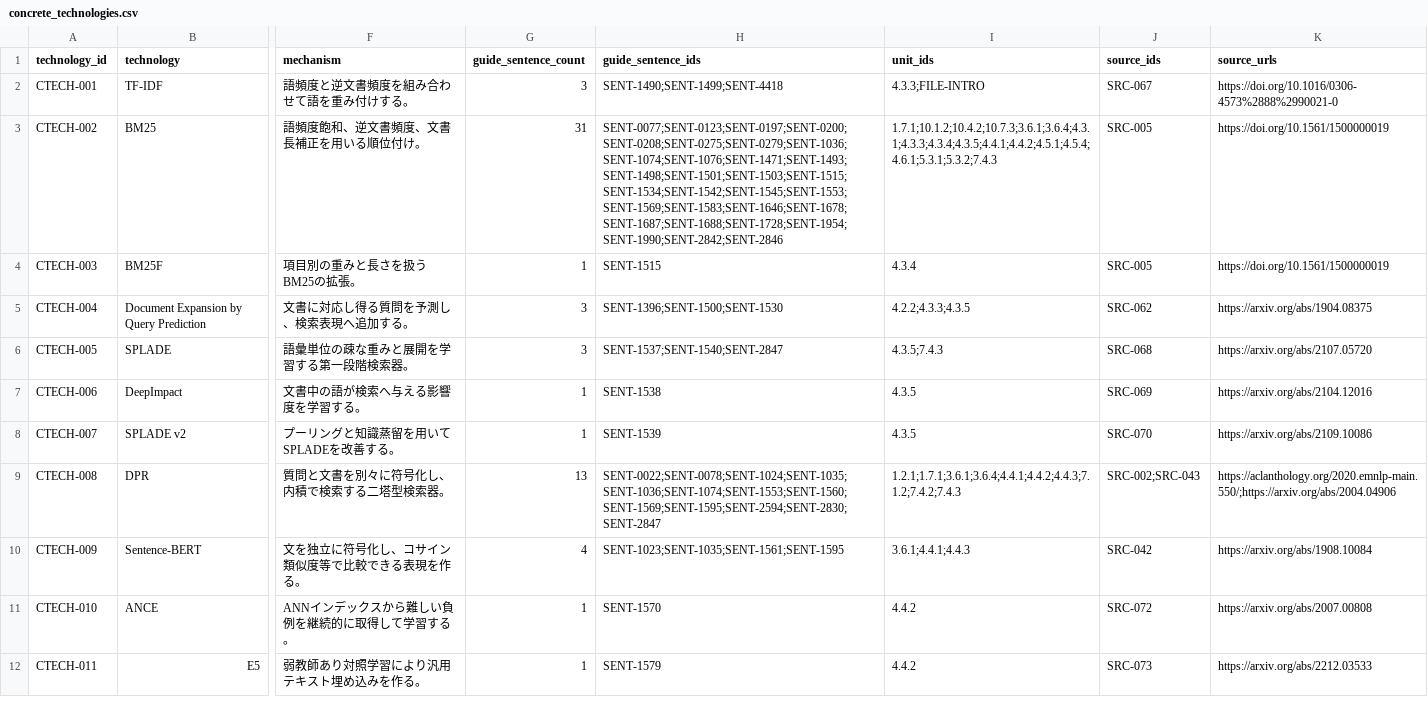
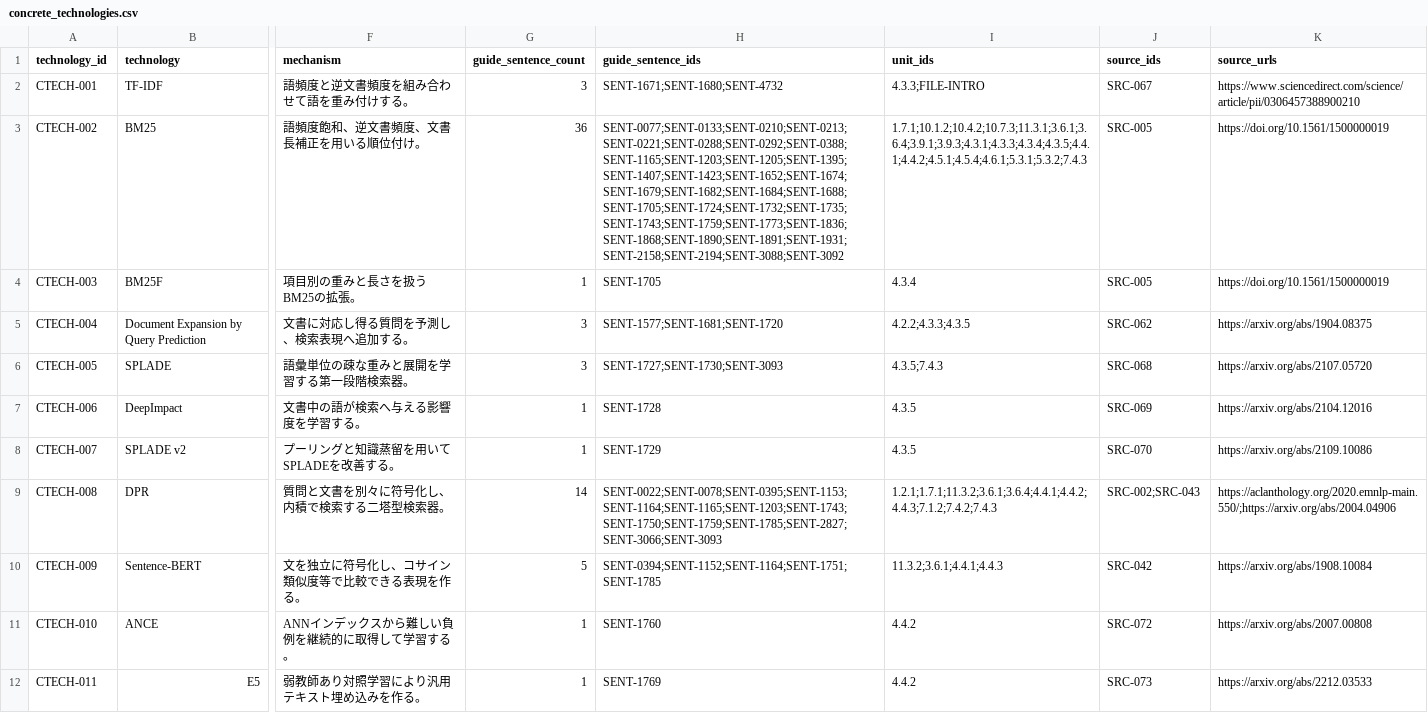
Before and after one commit to tsuji-tomonori/rag-guide, a CSV file: formal/review-data/concrete_technologies.csv, drawn as a sheet; only a part is shown, gaps mark what is left out; the diff covers the shown part only; the diff names each change by its address in the sheet, - before the commit and + after, or states it on an @@ line.

```diff
--- a/formal/review-data/concrete_technologies.csv
+++ b/formal/review-data/concrete_technologies.csv
-H2 (guide_sentence_ids): SENT-1490;SENT-1499;SENT-4418
+H2 (guide_sentence_ids): SENT-1671;SENT-1680;SENT-4732
-K2 (source_urls): https://doi.org/10.1016/0306-4573%2888%2990021-0
+K2 (source_urls): https://www.sciencedirect.com/science/article/pii/0306457388900210
-G3 (guide_sentence_count): 31
+G3 (guide_sentence_count): 36
-H3 (guide_sentence_ids): SENT-0077;SENT-0123;SENT-0197;SENT-0200;SENT-0208;SENT-0275;SENT-0279;SENT-1036;SENT-1074;SENT-1076;SENT-1471;SENT-1493;SENT-1498;SENT-1501;SENT-1503;SENT-1515;SENT-1534;SENT-1542;SENT-1545;SENT-1553;SENT-1569;SENT-1583;SENT-1646;SENT-1678;SENT-1687;SENT-1688;SENT-1728;SENT-1954;SENT-1990;SENT-2842;SENT-2846
+H3 (guide_sentence_ids): SENT-0077;SENT-0133;SENT-0210;SENT-0213;SENT-0221;SENT-0288;SENT-0292;SENT-0388;SENT-1165;SENT-1203;SENT-1205;SENT-1395;SENT-1407;SENT-1423;SENT-1652;SENT-1674;SENT-1679;SENT-1682;SENT-1684;SENT-1688;SENT-1705;SENT-1724;SENT-1732;SENT-1735;SENT-1743;SENT-1759;SENT-1773;SENT-1836;SENT-1868;SENT-1890;SENT-1891;SENT-1931;SENT-2158;SENT-2194;SENT-3088;SENT-3092
-I3 (unit_ids): 1.7.1;10.1.2;10.4.2;10.7.3;3.6.1;3.6.4;4.3.1;4.3.3;4.3.4;4.3.5;4.4.1;4.4.2;4.5.1;4.5.4;4.6.1;5.3.1;5.3.2;7.4.3
+I3 (unit_ids): 1.7.1;10.1.2;10.4.2;10.7.3;11.3.1;3.6.1;3.6.4;3.9.1;3.9.3;4.3.1;4.3.3;4.3.4;4.3.5;4.4.1;4.4.2;4.5.1;4.5.4;4.6.1;5.3.1;5.3.2;7.4.3
-H4 (guide_sentence_ids): SENT-1515
+H4 (guide_sentence_ids): SENT-1705
-H5 (guide_sentence_ids): SENT-1396;SENT-1500;SENT-1530
+H5 (guide_sentence_ids): SENT-1577;SENT-1681;SENT-1720
-H6 (guide_sentence_ids): SENT-1537;SENT-1540;SENT-2847
+H6 (guide_sentence_ids): SENT-1727;SENT-1730;SENT-3093
-H7 (guide_sentence_ids): SENT-1538
+H7 (guide_sentence_ids): SENT-1728
-H8 (guide_sentence_ids): SENT-1539
+H8 (guide_sentence_ids): SENT-1729
-G9 (guide_sentence_count): 13
+G9 (guide_sentence_count): 14
-H9 (guide_sentence_ids): SENT-0022;SENT-0078;SENT-1024;SENT-1035;SENT-1036;SENT-1074;SENT-1553;SENT-1560;SENT-1569;SENT-1595;SENT-2594;SENT-2830;SENT-2847
+H9 (guide_sentence_ids): SENT-0022;SENT-0078;SENT-0395;SENT-1153;SENT-1164;SENT-1165;SENT-1203;SENT-1743;SENT-1750;SENT-1759;SENT-1785;SENT-2827;SENT-3066;SENT-3093
-I9 (unit_ids): 1.2.1;1.7.1;3.6.1;3.6.4;4.4.1;4.4.2;4.4.3;7.1.2;7.4.2;7.4.3
+I9 (unit_ids): 1.2.1;1.7.1;11.3.2;3.6.1;3.6.4;4.4.1;4.4.2;4.4.3;7.1.2;7.4.2;7.4.3
-G10 (guide_sentence_count): 4
+G10 (guide_sentence_count): 5
-H10 (guide_sentence_ids): SENT-1023;SENT-1035;SENT-1561;SENT-1595
+H10 (guide_sentence_ids): SENT-0394;SENT-1152;SENT-1164;SENT-1751;SENT-1785
-I10 (unit_ids): 3.6.1;4.4.1;4.4.3
+I10 (unit_ids): 11.3.2;3.6.1;4.4.1;4.4.3
-H11 (guide_sentence_ids): SENT-1570
+H11 (guide_sentence_ids): SENT-1760
-H12 (guide_sentence_ids): SENT-1579
+H12 (guide_sentence_ids): SENT-1769
```
Also changed, not shown: 50 edited cells elsewhere in this file, formal/review-data/literature_source_theorems.csv, formal/review-data/primary_sources.csv, 35 other files.
